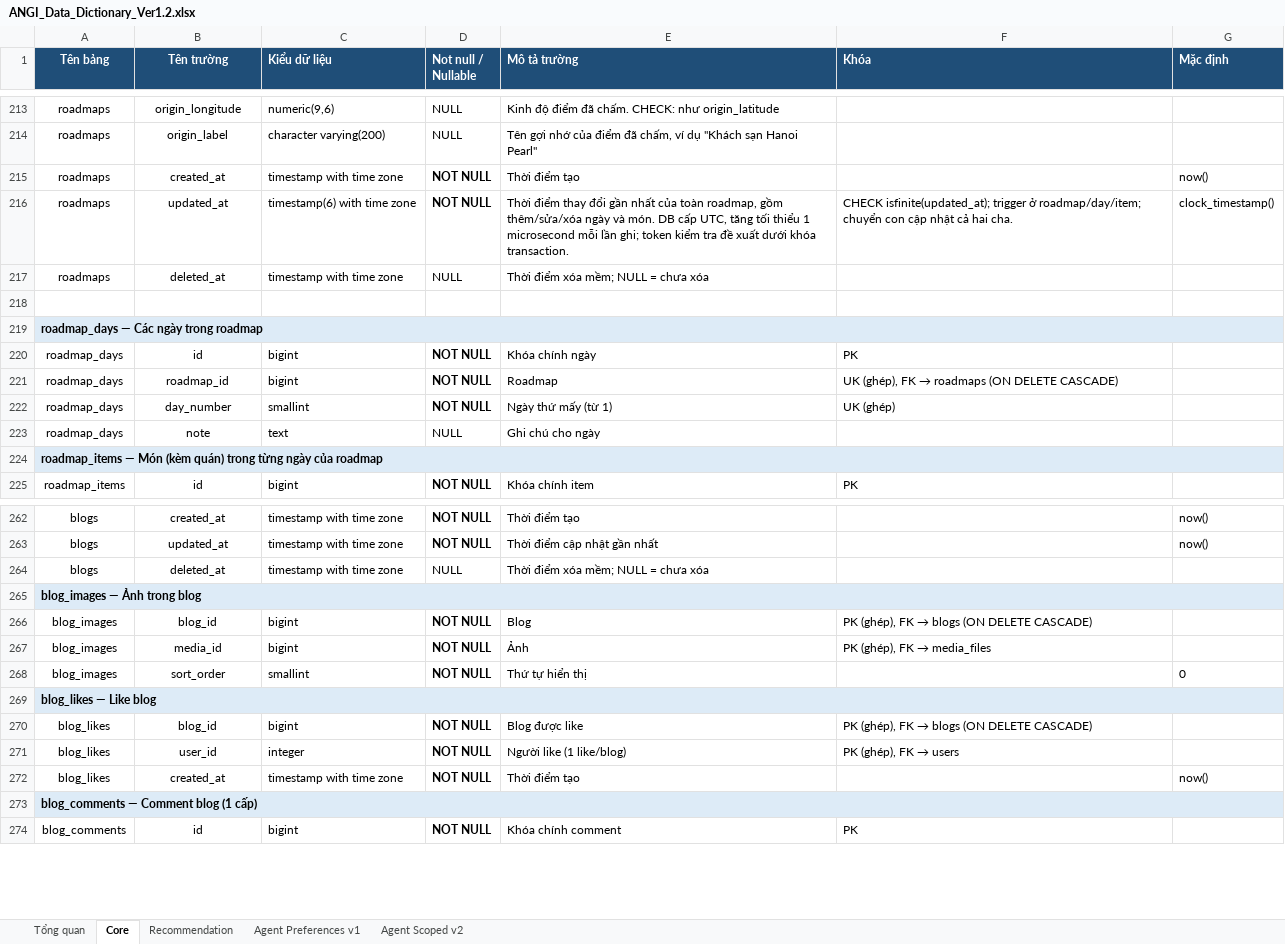
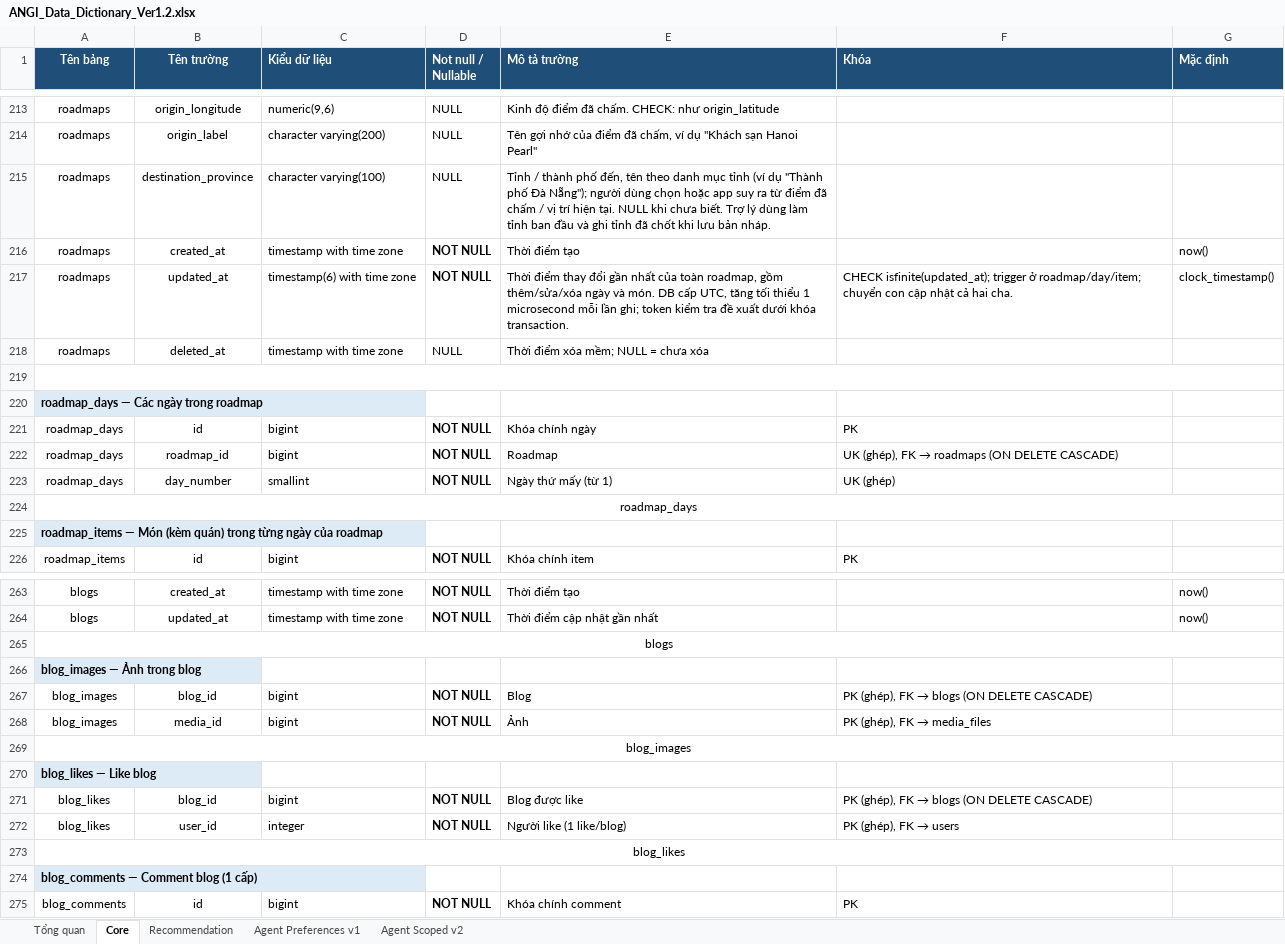
Before and after one commit to predtn/angi-backend, an Excel workbook: .docs/ANGI_Data_Dictionary_Ver1.2.xlsx, sheet Core, drawn as a sheet; only a part is shown, gaps mark what is left out; values as stored, in another font and other column widths than the file's, no borders; removed rows and columns are numbered as before the commit, all else as after; the diff covers the shown part only; the diff names each change by its address in the sheet, - before the commit and + after, or states it on an @@ line.

```diff
--- a/.docs/ANGI_Data_Dictionary_Ver1.2.xlsx (sheet Core)
+++ b/.docs/ANGI_Data_Dictionary_Ver1.2.xlsx (sheet Core)
+row 215: roadmaps | destination_province | character varying(100) | NULL | Tỉnh / thành phố đến, tên theo danh mục tỉnh (ví dụ "Thành phố Đà Nẵng"); người dùng chọn hoặc app suy ra từ điểm đã chấm / vị trí hiện tại. NULL khi chưa biết. Trợ lý dùng làm tỉnh ban đầu và ghi tỉnh đã chốt khi lưu bản nháp.
+A219:G219 merged
-A219:G219 merged
-row 223: roadmap_days | note | text | NULL | Ghi chú cho ngày
+row 224: roadmap_days
-A224:G224 merged
-row 264: blogs | deleted_at | timestamp with time zone | NULL | Thời điểm xóa mềm; NULL = chưa xóa
+row 265: blogs
-A265:G265 merged
-row 268: blog_images | sort_order | smallint | NOT NULL | Thứ tự hiển thị |  | 0
+row 269: blog_images
-A269:G269 merged
-row 272: blog_likes | created_at | timestamp with time zone | NOT NULL | Thời điểm tạo |  | now()
+row 273: blog_likes
-A273:G273 merged
```
Also changed, not shown: 10 added rows, 10 removed rows and merged cells elsewhere in this sheet, sheet Tổng quan, .docs/ANGI_API_Design_Ver1.8.xlsx, 23 other files.
